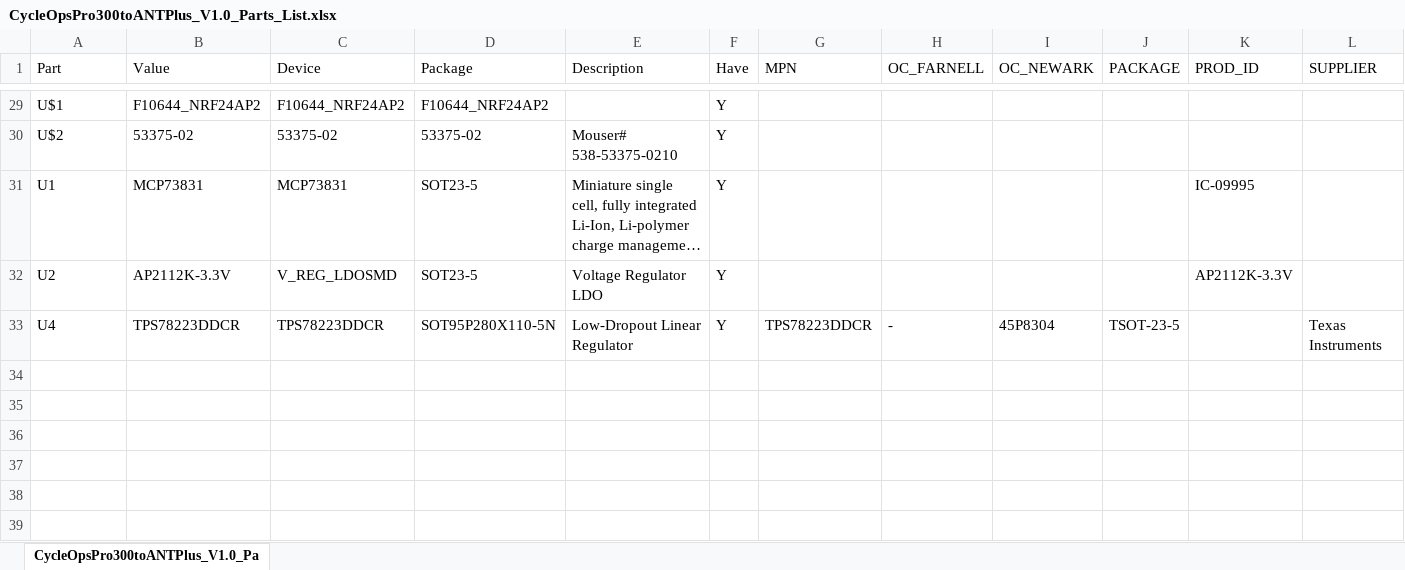
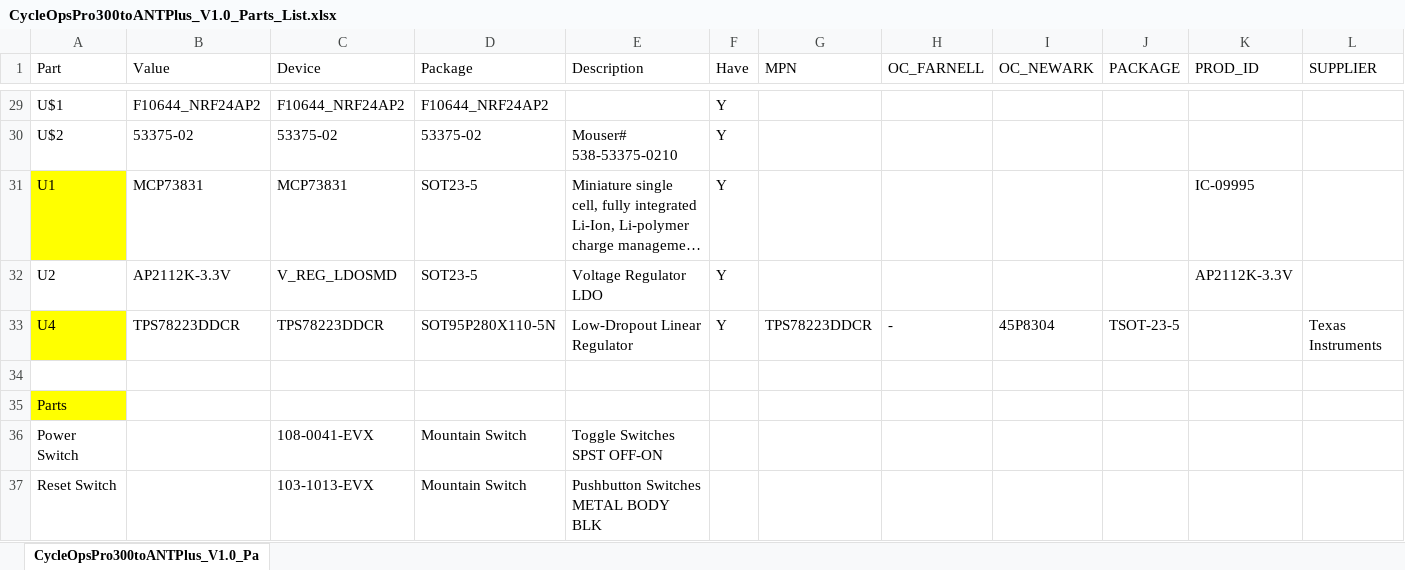
Before and after one commit to MattW2/CycleOpsPro300PTtoANTPlus, an Excel workbook: PCB/CycleOpsPro300toANTPlus_V1.0_Parts_List.xlsx, sheet CycleOpsPro300toANTPlus_V1.0_Pa, drawn as a sheet; only a part is shown, gaps mark what is left out; long unchanged cells end in …; values as stored, in another font and other column widths than the file's, no borders; rows hold the shown columns only; the diff covers the shown part only; the diff names each change by its address in the sheet, - before the commit and + after, or states it on an @@ line.

```diff
--- a/PCB/CycleOpsPro300toANTPlus_V1.0_Parts_List.xlsx (sheet CycleOpsPro300toANTPlus_V1.0_Pa)
+++ b/PCB/CycleOpsPro300toANTPlus_V1.0_Parts_List.xlsx (sheet CycleOpsPro300toANTPlus_V1.0_Pa)
-A31 fill: none
+A31 fill: #FFFF00
-A33 fill: none
+A33 fill: #FFFF00
+row 34: (empty)
+row 35: Parts
+row 36: Power Switch |  | 108-0041-EVX | Mountain Switch | Toggle Switches SPST OFF-ON
+row 37: Reset Switch |  | 103-1013-EVX | Mountain Switch | Pushbutton Switches METAL BODY BLK
```
Also changed, not shown: cell formats elsewhere in this sheet, 10 other files.
